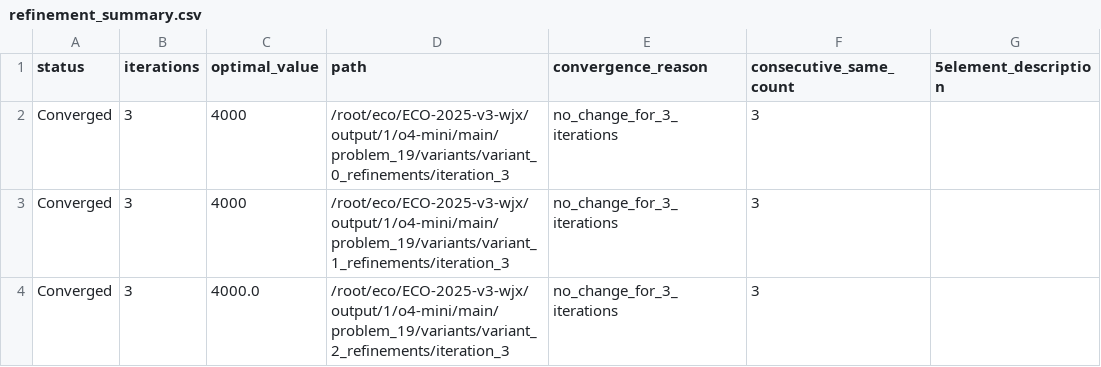
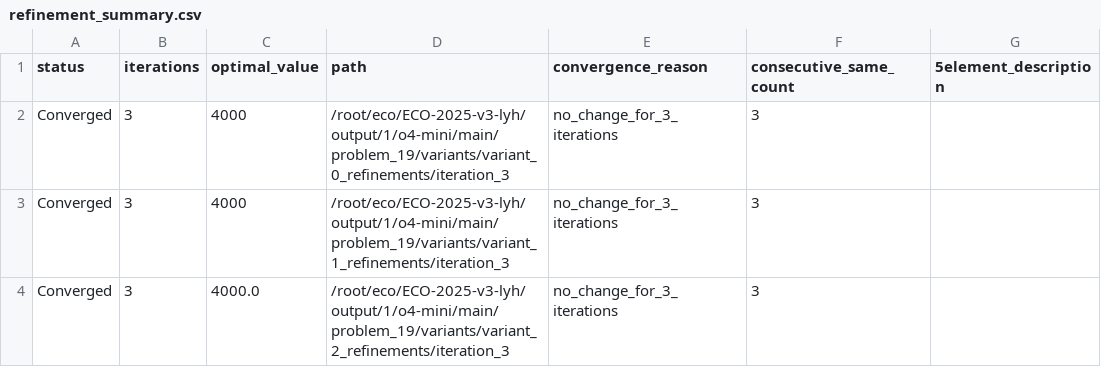
Before and after one commit to ECO-LLM4OR-2025/ECO-2025, a CSV file: output/1/o4-mini/main/problem_19/refinements/refinement_summary.csv, drawn as a sheet; only a part is shown; the diff names each change by its address in the sheet, - before the commit and + after, or states it on an @@ line.

```diff
--- a/output/1/o4-mini/main/problem_19/refinements/refinement_summary.csv
+++ b/output/1/o4-mini/main/problem_19/refinements/refinement_summary.csv
-D2 (path): /root/eco/ECO-2025-v3-wjx/output/1/o4-mini/main/problem_19/variants/variant_0_refinements/iteration_3
+D2 (path): /root/eco/ECO-2025-v3-lyh/output/1/o4-mini/main/problem_19/variants/variant_0_refinements/iteration_3
-D3 (path): /root/eco/ECO-2025-v3-wjx/output/1/o4-mini/main/problem_19/variants/variant_1_refinements/iteration_3
+D3 (path): /root/eco/ECO-2025-v3-lyh/output/1/o4-mini/main/problem_19/variants/variant_1_refinements/iteration_3
-D4 (path): /root/eco/ECO-2025-v3-wjx/output/1/o4-mini/main/problem_19/variants/variant_2_refinements/iteration_3
+D4 (path): /root/eco/ECO-2025-v3-lyh/output/1/o4-mini/main/problem_19/variants/variant_2_refinements/iteration_3
```
Also changed, not shown: output/1/o4-mini/main/problem_1/refinements/refinement_summary.csv, output/1/o4-mini/main/problem_1/variants_summary.csv, 3 other files.
